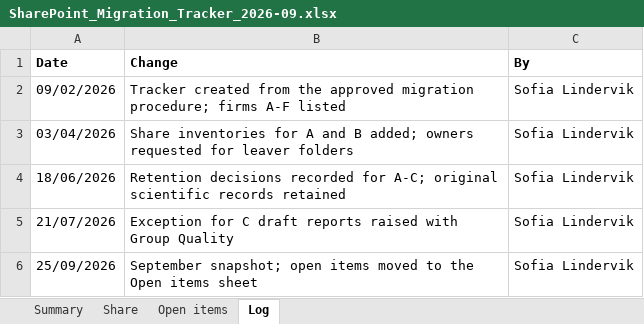
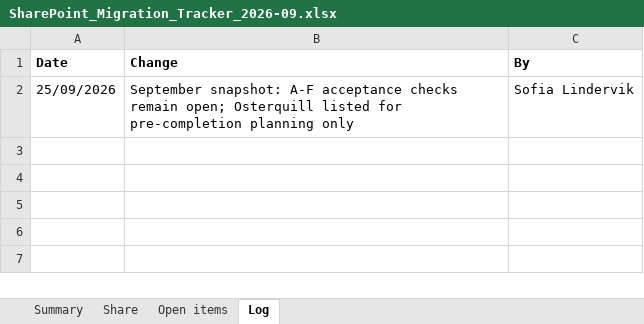
Before and after one commit to 60xAI/portco-mock-dataset, an Excel workbook: output/archive/Tarnovell_Group/Integration/SharePoint/2026/SharePoint_Migration_Tracker_2026-09.xlsx, sheet Log, drawn as a sheet; values as stored, in another font and other column widths than the file's, no borders; removed rows and columns are numbered as before the commit, all else as after; the diff names each change by its address in the sheet, - before the commit and + after, or states it on an @@ line.

```diff
--- a/output/archive/Tarnovell_Group/Integration/SharePoint/2026/SharePoint_Migration_Tracker_2026-09.xlsx (sheet Log)
+++ b/output/archive/Tarnovell_Group/Integration/SharePoint/2026/SharePoint_Migration_Tracker_2026-09.xlsx (sheet Log)
-row 2: 09/02/2026 | Tracker created from the approved migration procedure; firms A-F listed | Sofia Lindervik
-row 3: 03/04/2026 | Share inventories for A and B added; owners requested for leaver folders | Sofia Lindervik
-row 4: 18/06/2026 | Retention decisions recorded for A-C; original scientific records retained | Sofia Lindervik
-row 5: 21/07/2026 | Exception for C draft reports raised with Group Quality | Sofia Lindervik
-B2 (Change): September snapshot; open items moved to the Open items sheet
+B2 (Change): September snapshot: A-F acceptance checks remain open; Osterquill listed for pre-completion planning only
```
Also changed, not shown: sheet Share, sheet Open items, sheet Summary, 1 other file.
